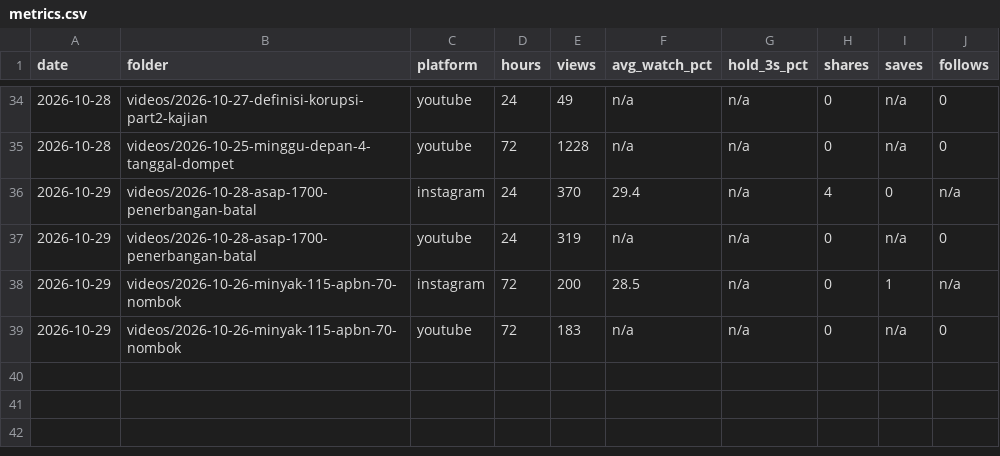
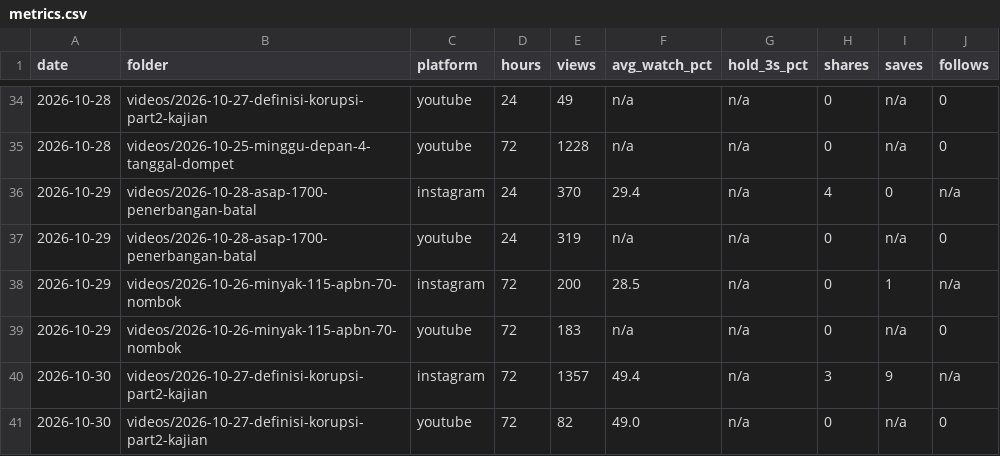
Before and after one commit to psatyadarma/explainer-studio, a CSV file: accounts/rangkumindong/knowledge/metrics.csv, drawn as a sheet; only a part is shown, gaps mark what is left out; the diff names each change by its address in the sheet, - before the commit and + after, or states it on an @@ line.

```diff
--- a/accounts/rangkumindong/knowledge/metrics.csv
+++ b/accounts/rangkumindong/knowledge/metrics.csv
+row 40: 2026-10-30 | videos/2026-10-27-definisi-korupsi-part2-kajian | instagram | 72 | 1357 | 49.4 | n/a | 3 | 9 | n/a
+row 41: 2026-10-30 | videos/2026-10-27-definisi-korupsi-part2-kajian | youtube | 72 | 82 | 49.0 | n/a | 0 | n/a | 0
```
Also changed, not shown: accounts/rangkumindong/knowledge/covered.csv, accounts/rangkumindong/knowledge/hooks.csv, 10 other files.
